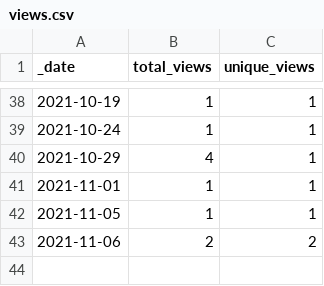
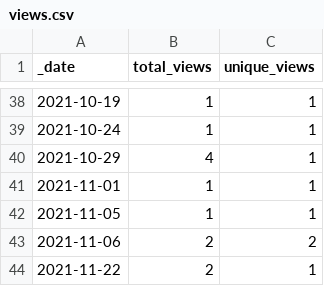
Before and after one commit to AlexRogalskiy/android-patterns, a CSV file: traffic/views.csv, drawn as a sheet; only a part is shown, gaps mark what is left out; the diff names each change by its address in the sheet, - before the commit and + after, or states it on an @@ line.

```diff
--- a/traffic/views.csv
+++ b/traffic/views.csv
+row 44: 2021-11-22 | 2 | 1
```
Also changed, not shown: traffic/clones.csv, 1 other file.
